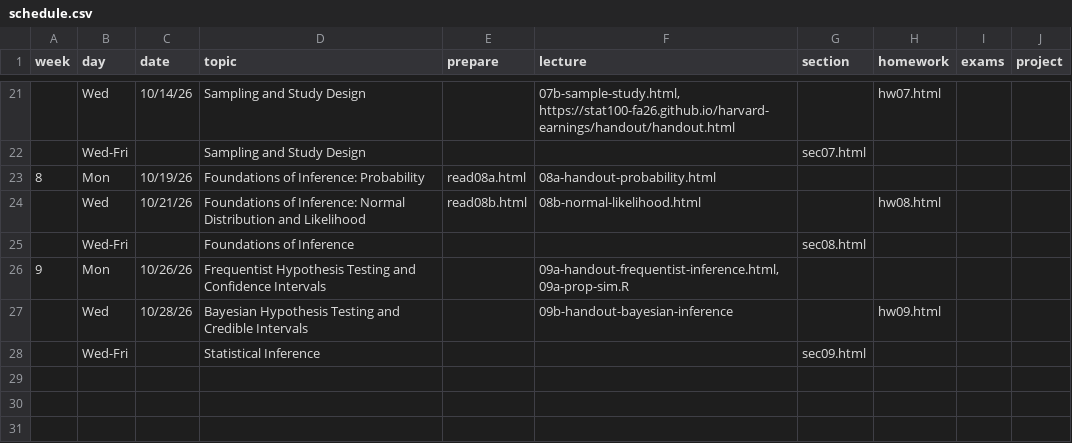
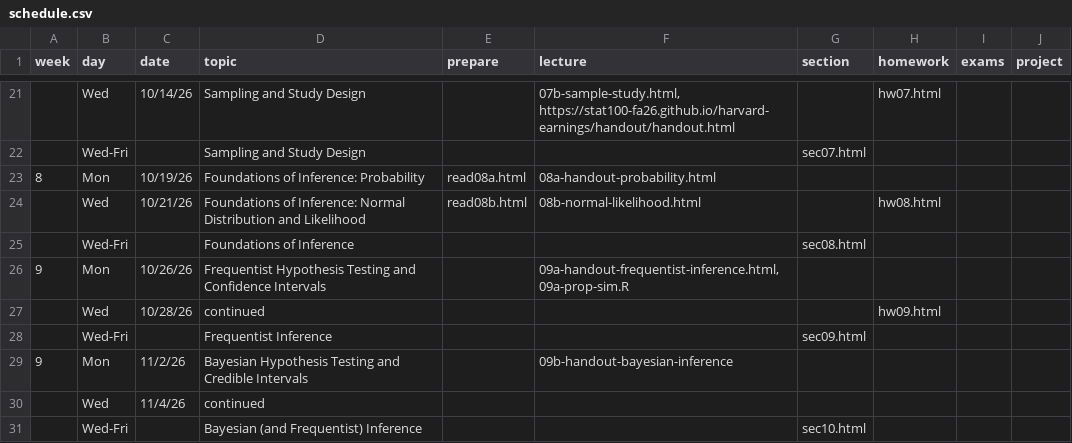
Before and after one commit to stat100-fa26/course-website, a CSV file: specific-content/schedule.csv, drawn as a sheet; only a part is shown, gaps mark what is left out.

Commit message:
edit hw9 and add week 10

```diff
--- a/specific-content/schedule.csv
+++ b/specific-content/schedule.csv
@@ -26,3 +26,6 @@
 9,Mon,10/26/26,Frequentist Hypothesis Testing and Confidence Intervals,,"09a-handout-frequentist-inference.html, 09a-prop-sim.R",,,,
-,Wed,10/28/26,Bayesian Hypothesis Testing and Credible Intervals,,09b-handout-bayesian-inference,,hw09.html,,
-,Wed-Fri,,Statistical Inference,,,sec09.html,,,
+,Wed,10/28/26,continued,,,,hw09.html,,
+,Wed-Fri,,Frequentist Inference,,,sec09.html,,,
+9,Mon,11/2/26,Bayesian Hypothesis Testing and Credible Intervals,,09b-handout-bayesian-inference,,,,
+,Wed,11/4/26,continued,,,,,,
+,Wed-Fri,,Bayesian (and Frequentist) Inference,,,sec10.html,,,
```
Also changed, not shown: 2 other files.
